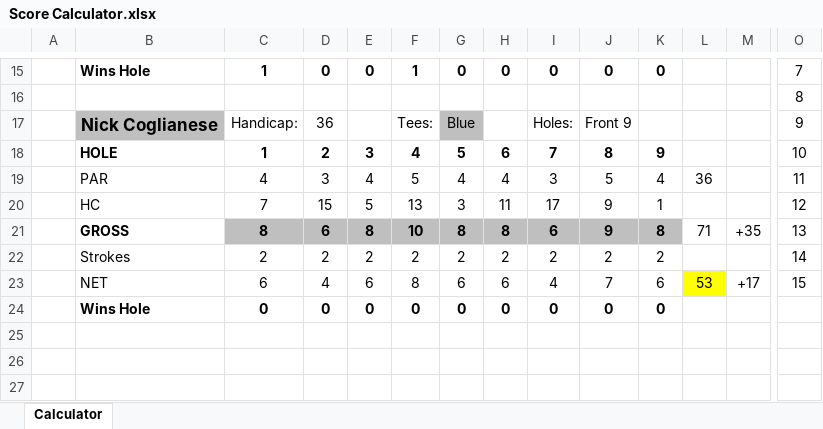
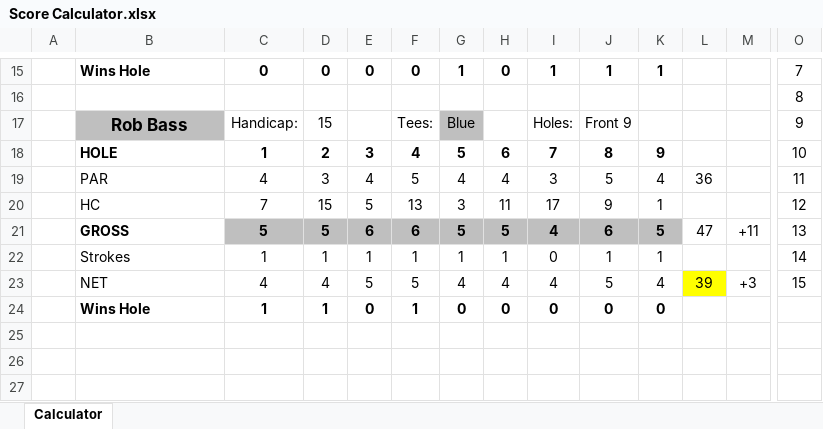
Before and after one commit to iSuite-LLC/charlotte-golf-league, an Excel workbook: Score Calculator.xlsx, sheet Calculator, drawn as a sheet; only a part is shown, gaps mark what is left out; values as stored, in another font and other column widths than the file's, no borders; conditional formats not drawn; removed rows and columns are numbered as before the commit, all else as after; rows hold the shown columns only; the diff covers the shown part only; the diff names each change by its address in the sheet, - before the commit and + after, or states it on an @@ line.

```diff
--- a/Score Calculator.xlsx (sheet Calculator)
+++ b/Score Calculator.xlsx (sheet Calculator)
-C15: 1
+C15: 0
-F15: 1
+F15: 0
-G15: 0
+G15: 1
-I15: 0
+I15: 1
-J15: 0
+J15: 1
-K15: 0
+K15: 1
-B17: Nick Coglianese
+B17: Rob Bass
-D17: 36
+D17: 15
-row 21:  | GROSS | 8 | 6 | 8 | 10 | 8 | 8 | 6 | 9 | 8 | 71 | +35 | 13
-row 22:  | Strokes | 2 | 2 | 2 | 2 | 2 | 2 | 2 | 2 | 2 |  |  | 14
-row 23:  | NET | 6 | 4 | 6 | 8 | 6 | 6 | 4 | 7 | 6 | 53 | +17 | 15
+row 21:  | GROSS | 5 | 5 | 6 | 6 | 5 | 5 | 4 | 6 | 5 | 47 | +11 | 13
+row 22:  | Strokes | 1 | 1 | 1 | 1 | 1 | 1 | 0 | 1 | 1 |  |  | 14
+row 23:  | NET | 4 | 4 | 5 | 5 | 4 | 4 | 4 | 5 | 4 | 39 | +3 | 15
-C24: 0
+C24: 1
-D24: 0
+D24: 1
-F24: 0
+F24: 1
```
Also changed, not shown: 6 added rows, 6 removed rows and 21 edited cells elsewhere in this sheet, 2026 IMI Golf League.xlsx, Scores/Scores.xlsx, 2 other files.
